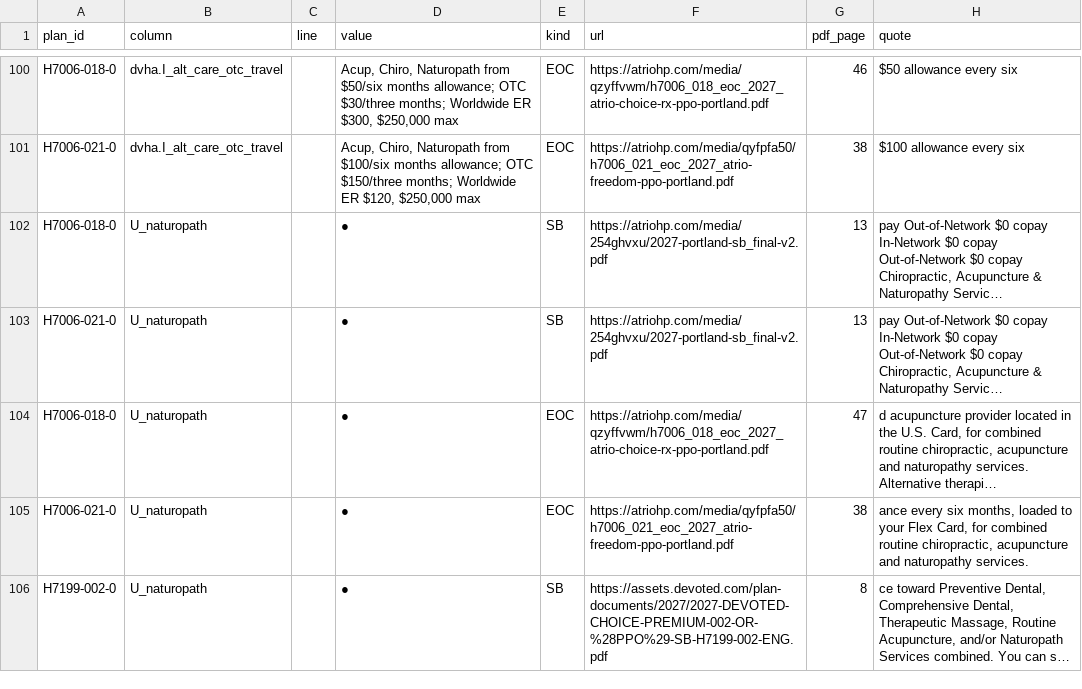
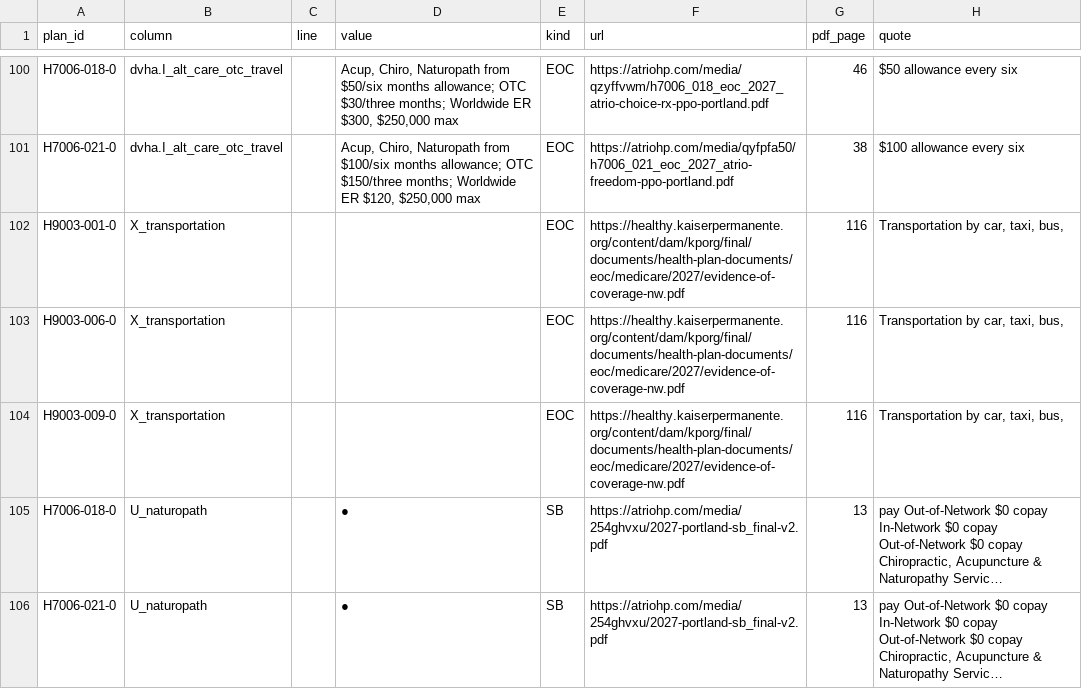
Before and after one commit to rosenhouse-bot-sandbox/shiba-data, a CSV file: repro/data/citations.csv, drawn as a sheet; only a part is shown, gaps mark what is left out; the shorter side is filled out with more unchanged rows; long unchanged cells end in …; the diff names each change by its address in the sheet, - before the commit and + after, or states it on an @@ line.

```diff
--- a/repro/data/citations.csv
+++ b/repro/data/citations.csv
+row 102: H9003-001-0 | X_transportation |  |  | EOC | https://healthy.kaiserpermanente.org/content/dam/kporg/final/documents/health-plan-documents/eoc/medicare/2027/evidence-of-coverage-nw.pdf | 116 | Transportation by car, taxi, bus,
+row 103: H9003-006-0 | X_transportation |  |  | EOC | https://healthy.kaiserpermanente.org/content/dam/kporg/final/documents/health-plan-documents/eoc/medicare/2027/evidence-of-coverage-nw.pdf | 116 | Transportation by car, taxi, bus,
+row 104: H9003-009-0 | X_transportation |  |  | EOC | https://healthy.kaiserpermanente.org/content/dam/kporg/final/documents/health-plan-documents/eoc/medicare/2027/evidence-of-coverage-nw.pdf | 116 | Transportation by car, taxi, bus,
```
Also changed, not shown: repro/data/main_chart.csv, repro/data/pbp_vs_documents.csv, 1 other file.
